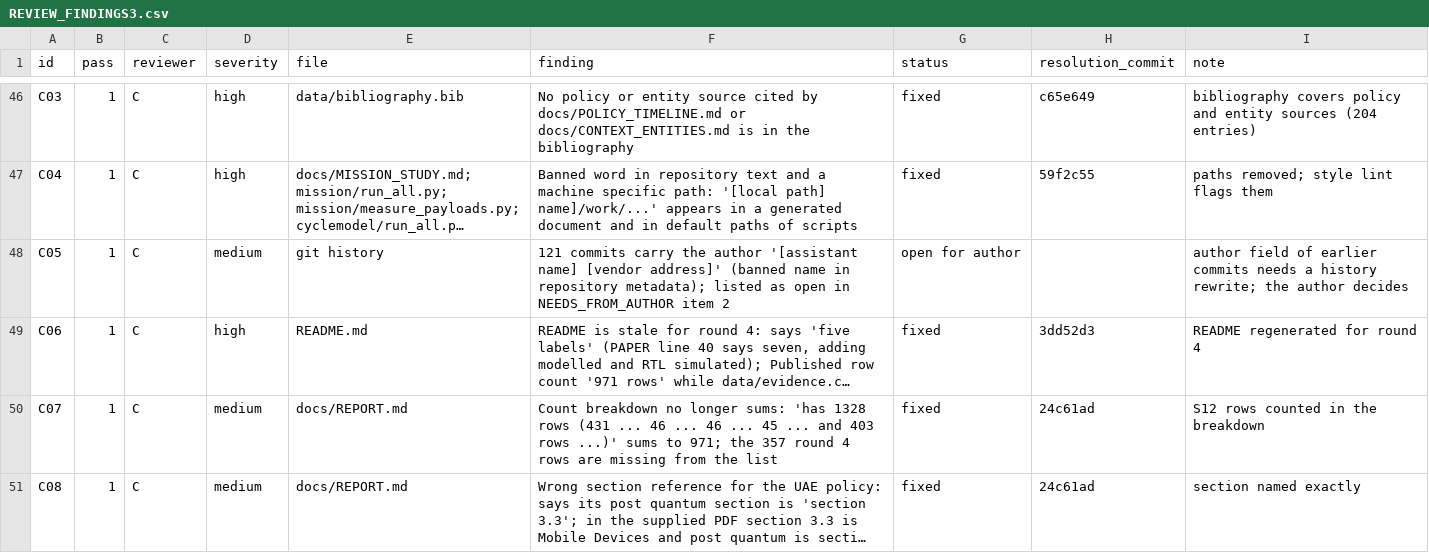
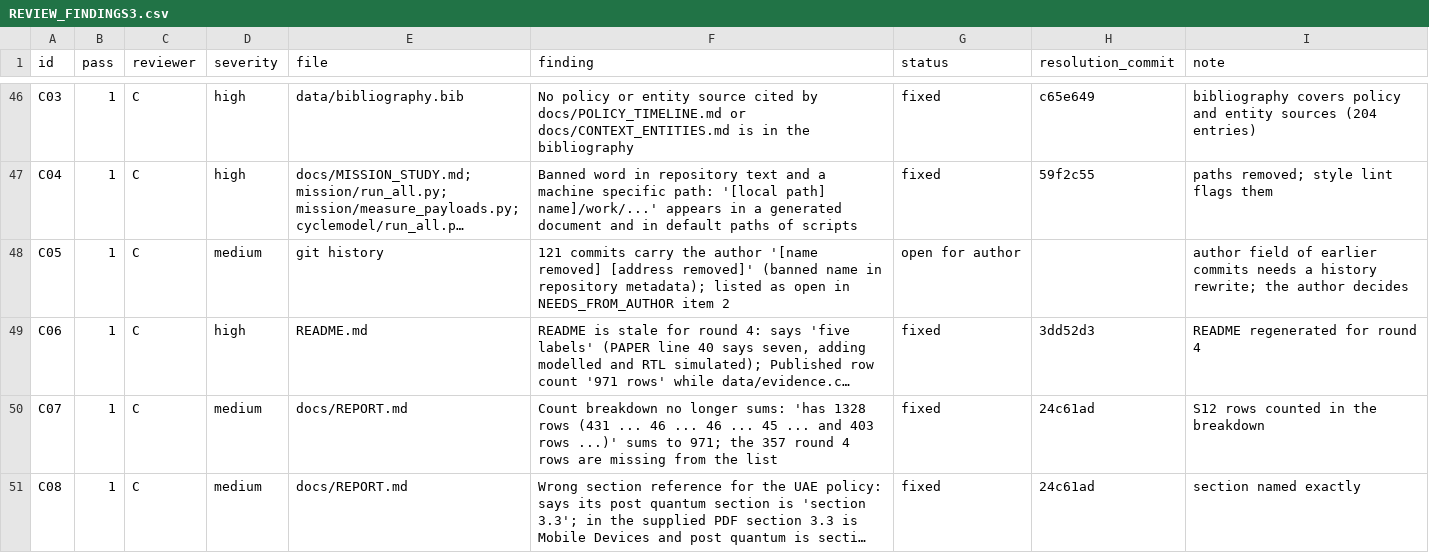
Before and after one commit to hudasol/post-quantum-security, a CSV file: docs/REVIEW_FINDINGS3.csv, drawn as a sheet; only a part is shown, gaps mark what is left out; long unchanged cells end in …; the diff covers the shown part only; the diff names each change by its address in the sheet, - before the commit and + after, or states it on an @@ line.

Commit message:
Review register: neutral redaction marks; no tool names in quoted findings (review pass 3)

```diff
--- a/docs/REVIEW_FINDINGS3.csv
+++ b/docs/REVIEW_FINDINGS3.csv
-F48 (finding): …the author '[assistant name] [vendor address]' (banned name…
+F48 (finding): …the author '[name removed] [address removed]' (banned name…
```
Also changed, not shown: 2 edited cells elsewhere in this file, data/review3/pass1_c.csv, data/review3/pass2_a.csv, 1 other file.
